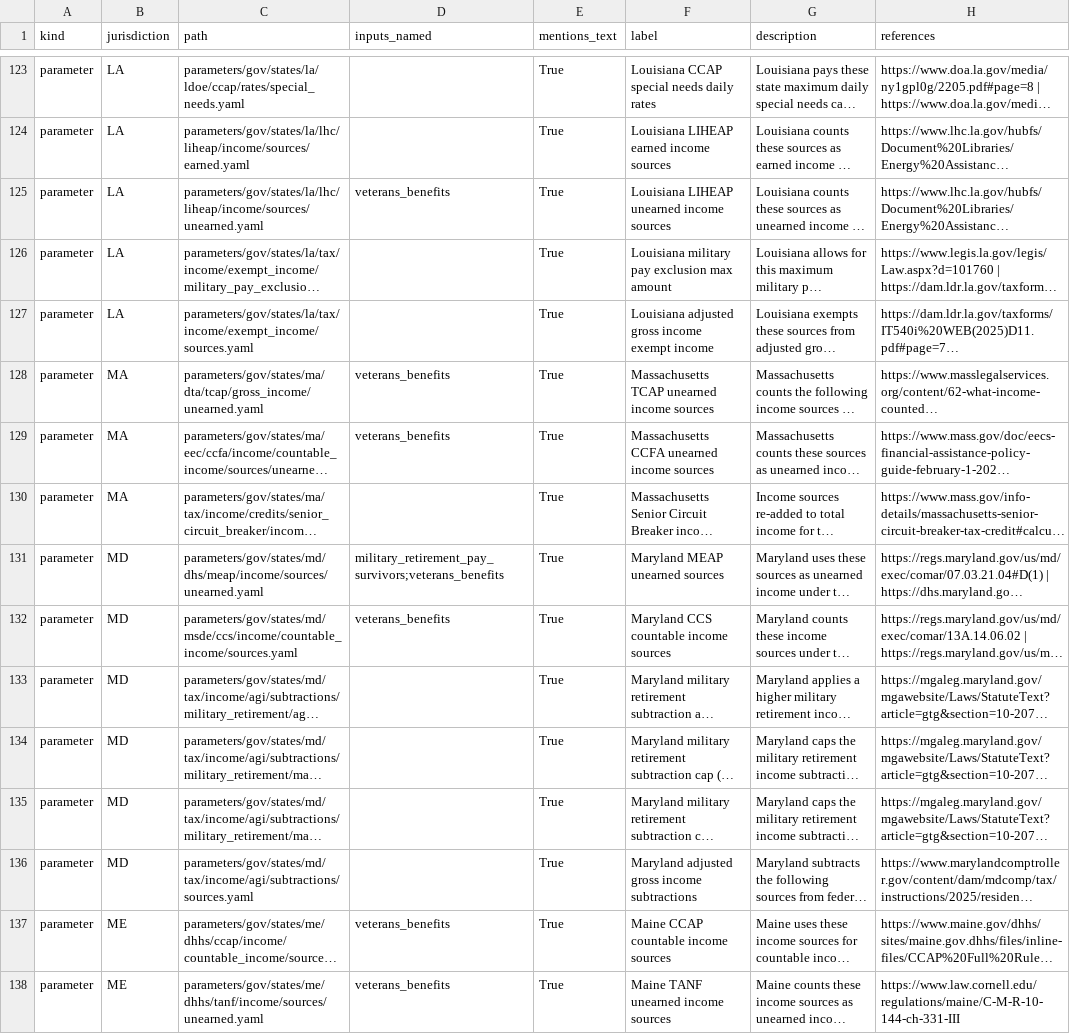
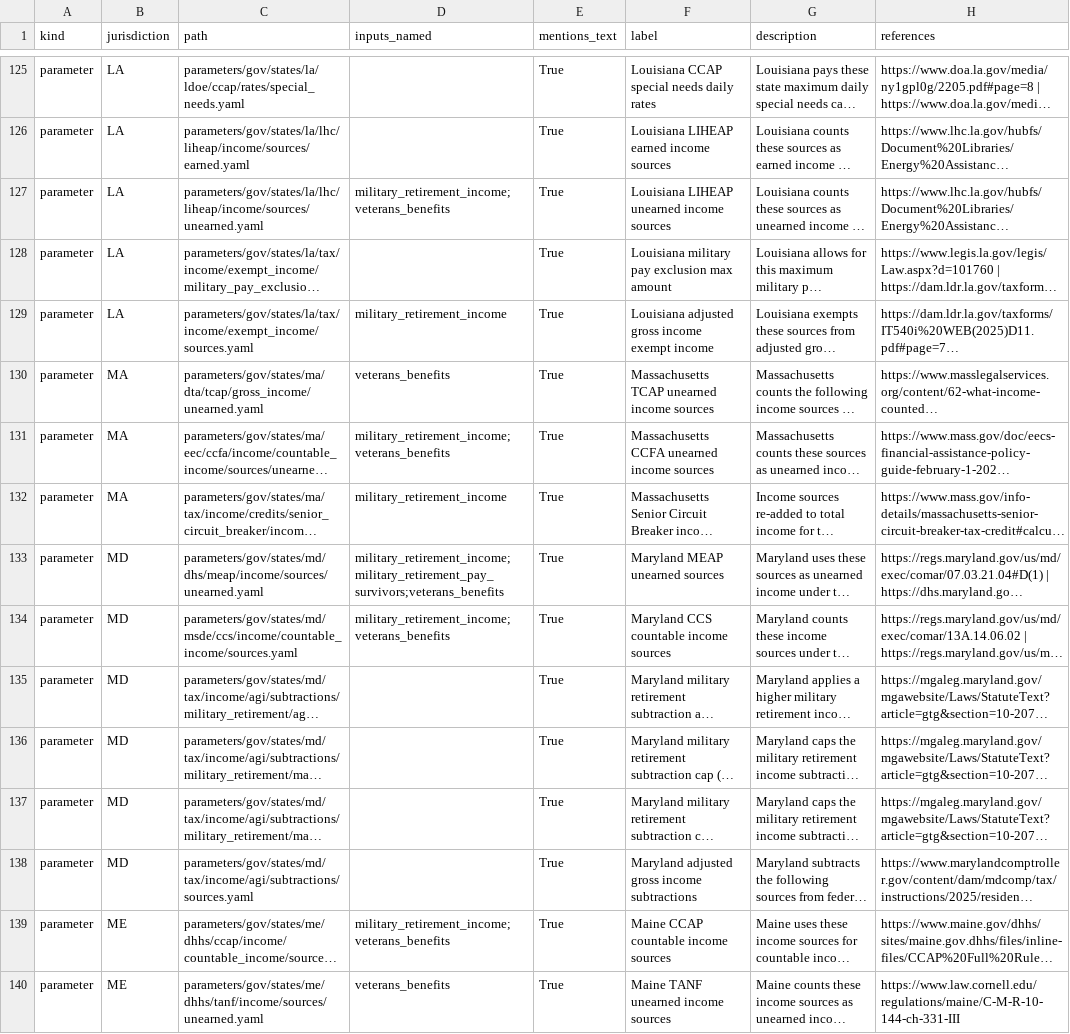
Before and after one commit to PolicyEngine/veterans-day-2026, a CSV file: outputs/inventory_raw.csv, drawn as a sheet; only a part is shown, gaps mark what is left out; long unchanged cells end in …; addresses are those after the commit; the diff covers the shown part only; the diff names each change by its address in the sheet, - before the commit and + after, or states it on an @@ line.

```diff
--- a/outputs/inventory_raw.csv
+++ b/outputs/inventory_raw.csv
-D127 (inputs_named): veterans_benefits
+D127 (inputs_named): military_retirement_income;veterans_benefits
-D129 (inputs_named): (empty)
+D129 (inputs_named): military_retirement_income
-D131 (inputs_named): veterans_benefits
+D131 (inputs_named): military_retirement_income;veterans_benefits
-D132 (inputs_named): (empty)
+D132 (inputs_named): military_retirement_income
-D133 (inputs_named): military_retirement_pay_survivors;veterans_benefits
+D133 (inputs_named): military_retirement_income;military_retirement_pay_survivors;veterans_benefits
-D134 (inputs_named): veterans_benefits
+D134 (inputs_named): military_retirement_income;veterans_benefits
-D139 (inputs_named): veterans_benefits
+D139 (inputs_named): military_retirement_income;veterans_benefits
```
Also changed, not shown: 6 added rows and 120 edited cells elsewhere in this file, 7 other files.
